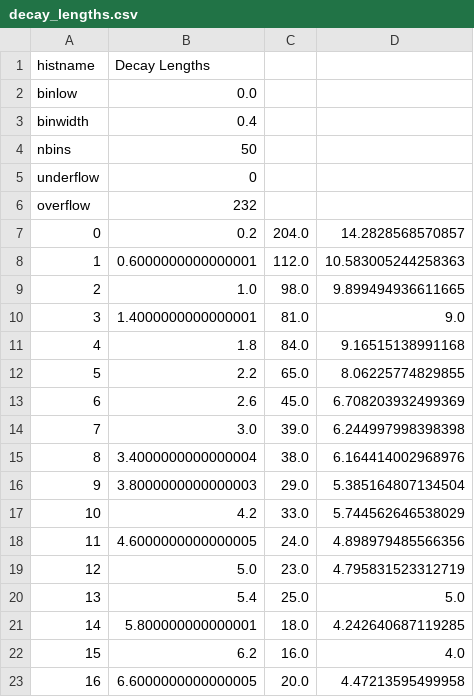
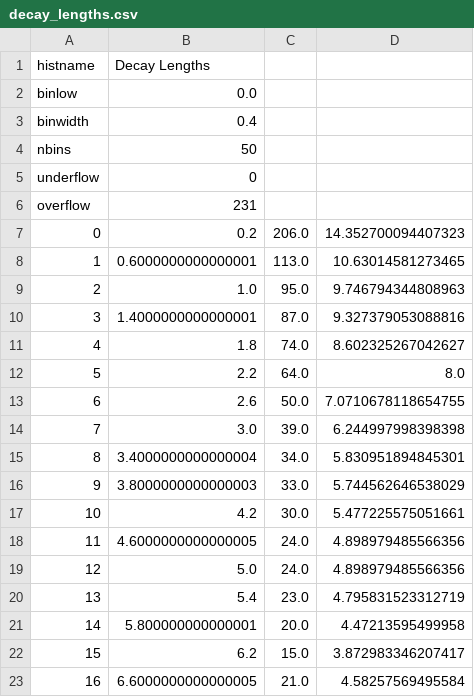
Before and after one commit to JamesPeters98/PHYS488-Project, a CSV file: LHCb/decay_lengths.csv, drawn as a sheet; only a part is shown; the diff covers the shown part only.

```diff
--- a/LHCb/decay_lengths.csv
+++ b/LHCb/decay_lengths.csv
@@ -5,19 +5,19 @@ nbins, 50
 underflow, 0
-overflow, 232
-0,0.2,204.0,14.2828568570857
-1,0.6000000000000001,112.0,10.583005244258363
-2,1.0,98.0,9.899494936611665
-3,1.4000000000000001,81.0,9.0
-4,1.8,84.0,9.16515138991168
-5,2.2,65.0,8.06225774829855
-6,2.6,45.0,6.708203932499369
+overflow, 231
+0,0.2,206.0,14.352700094407323
+1,0.6000000000000001,113.0,10.63014581273465
+2,1.0,95.0,9.746794344808963
+3,1.4000000000000001,87.0,9.327379053088816
+4,1.8,74.0,8.602325267042627
+5,2.2,64.0,8.0
+6,2.6,50.0,7.0710678118654755
 7,3.0,39.0,6.244997998398398
-8,3.4000000000000004,38.0,6.164414002968976
-9,3.8000000000000003,29.0,5.385164807134504
-10,4.2,33.0,5.744562646538029
+8,3.4000000000000004,34.0,5.830951894845301
+9,3.8000000000000003,33.0,5.744562646538029
+10,4.2,30.0,5.477225575051661
 11,4.6000000000000005,24.0,4.898979485566356
-12,5.0,23.0,4.795831523312719
-13,5.4,25.0,5.0
-14,5.800000000000001,18.0,4.242640687119285
-15,6.2,16.0,4.0
-16,6.6000000000000005,20.0,4.47213595499958
+12,5.0,24.0,4.898979485566356
+13,5.4,23.0,4.795831523312719
+14,5.800000000000001,20.0,4.47213595499958
+15,6.2,15.0,3.872983346207417
+16,6.6000000000000005,21.0,4.58257569495584
```
Also changed, not shown: 48 edited cells elsewhere in this file, 10 other files.
